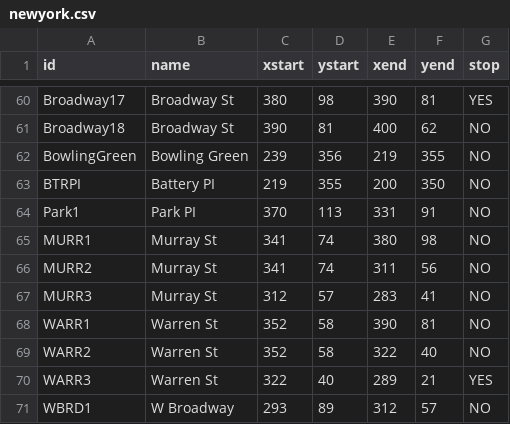
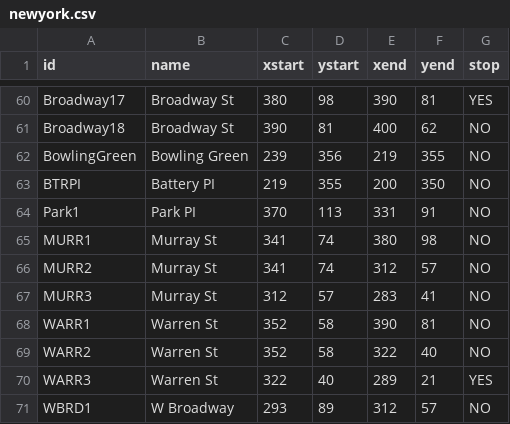
Before and after one commit to JakubSekula/IJA, a CSV file: newyork.csv, drawn as a sheet; only a part is shown, gaps mark what is left out.

```diff
--- a/newyork.csv
+++ b/newyork.csv
@@ -65,3 +65,3 @@ Park1,Park PI,370,113,331,91,NO
 MURR1,Murray St,341,74,380,98,NO
-MURR2,Murray St,341,74,311,56,NO
+MURR2,Murray St,341,74,312,57,NO
 MURR3,Murray St,312,57,283,41,NO
```
Also changed, not shown: 2 other files.
